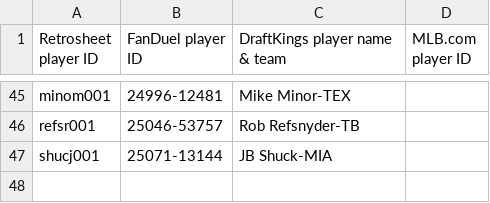
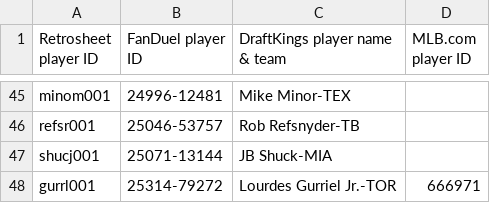
Before and after one commit to tscoggan/dfs-tools, a CSV file: dfs-tools/build/retrosheet_to_dfs_player_mappings.csv, drawn as a sheet; only a part is shown, gaps mark what is left out; the diff names each change by its address in the sheet, - before the commit and + after, or states it on an @@ line.

```diff
--- a/dfs-tools/build/retrosheet_to_dfs_player_mappings.csv
+++ b/dfs-tools/build/retrosheet_to_dfs_player_mappings.csv
+row 48: gurrl001 | 25314-79272 | Lourdes Gurriel Jr.-TOR | 666971
```
Also changed, not shown: 10 other files.
